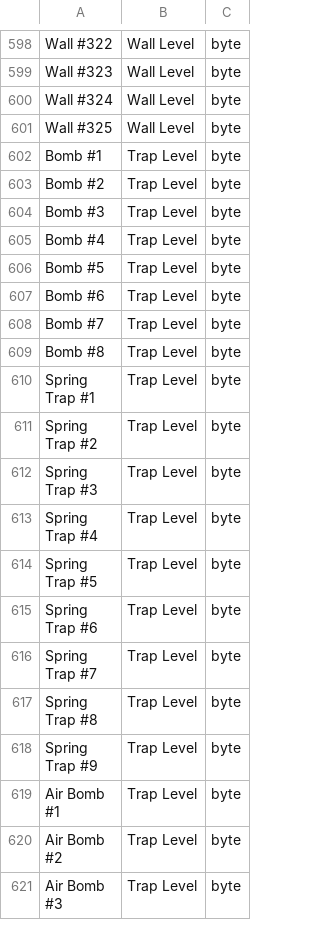
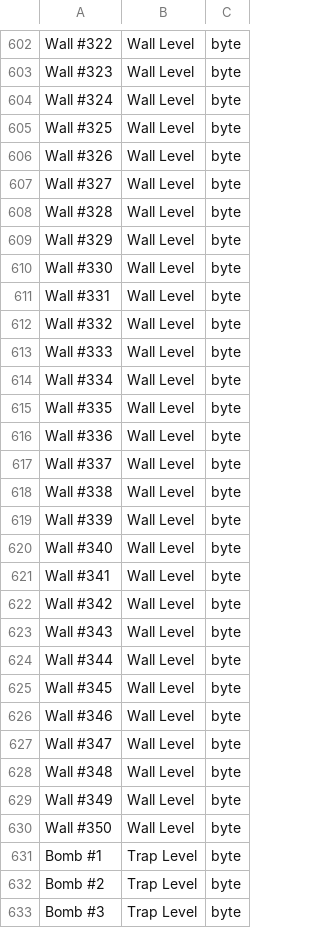
Before and after one commit to Godly000/Chester, a CSV file: data/progression/village.csv, drawn as a sheet; only a part is shown, gaps mark what is left out; the shorter side is filled out with more unchanged rows; the diff covers the shown part only; the diff names each change by its address in the sheet, - before the commit and + after, or states it on an @@ line.

Commit message:
Update village.csv

```diff
--- a/data/progression/village.csv
+++ b/data/progression/village.csv
+row 606: Wall #326 | Wall Level | byte
+row 607: Wall #327 | Wall Level | byte
+row 608: Wall #328 | Wall Level | byte
+row 609: Wall #329 | Wall Level | byte
+row 610: Wall #330 | Wall Level | byte
+row 611: Wall #331 | Wall Level | byte
+row 612: Wall #332 | Wall Level | byte
+row 613: Wall #333 | Wall Level | byte
+row 614: Wall #334 | Wall Level | byte
+row 615: Wall #335 | Wall Level | byte
+row 616: Wall #336 | Wall Level | byte
+row 617: Wall #337 | Wall Level | byte
+row 618: Wall #338 | Wall Level | byte
+row 619: Wall #339 | Wall Level | byte
+row 620: Wall #340 | Wall Level | byte
+row 621: Wall #341 | Wall Level | byte
+row 622: Wall #342 | Wall Level | byte
+row 623: Wall #343 | Wall Level | byte
+row 624: Wall #344 | Wall Level | byte
+row 625: Wall #345 | Wall Level | byte
+row 626: Wall #346 | Wall Level | byte
+row 627: Wall #347 | Wall Level | byte
+row 628: Wall #348 | Wall Level | byte
+row 629: Wall #349 | Wall Level | byte
+row 630: Wall #350 | Wall Level | byte
```
Also changed, not shown: 18 added rows and 1 removed row elsewhere in this file.
